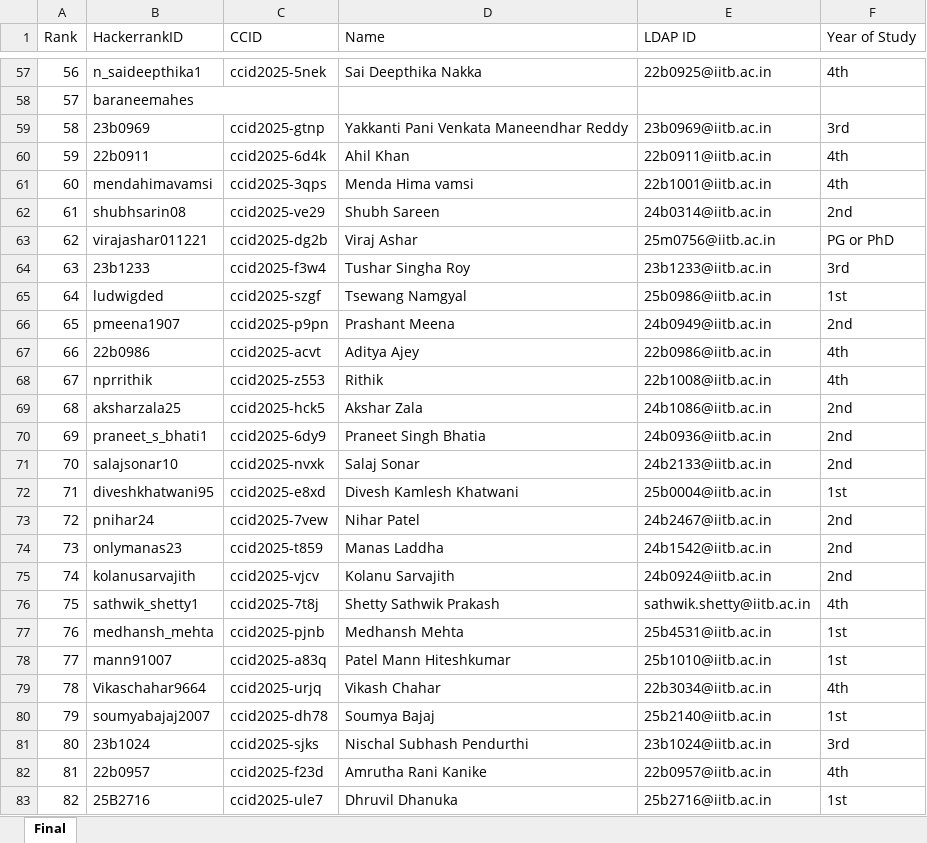
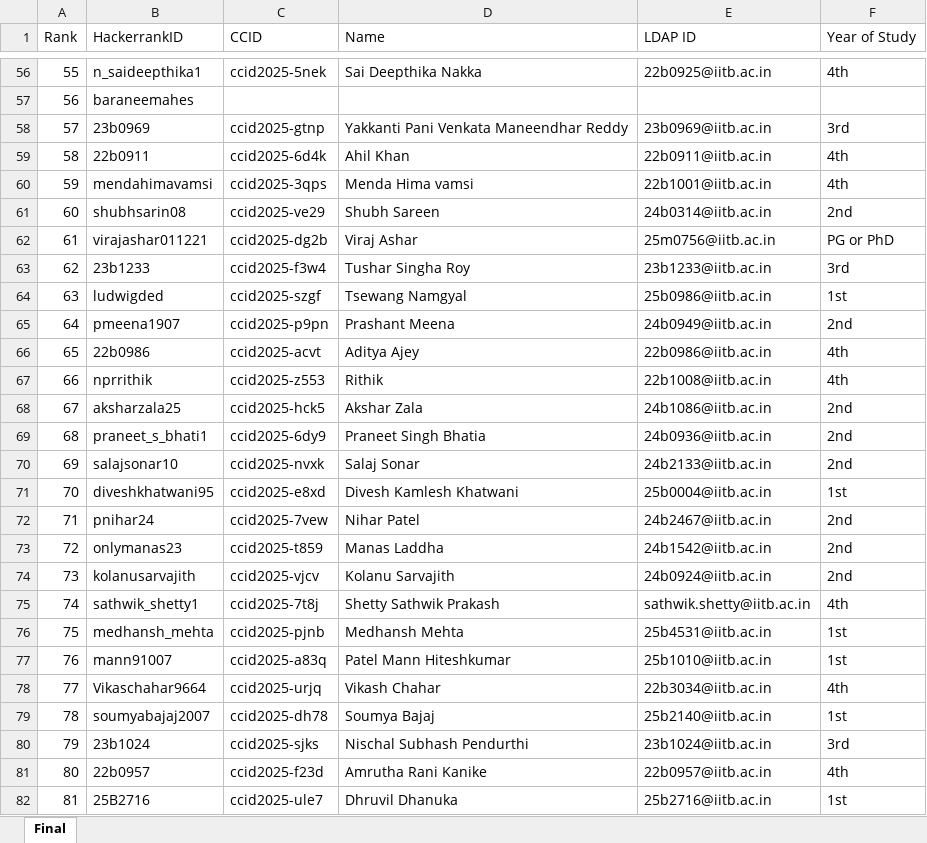
Before and after one commit to wncc/wncc-website, an Excel workbook: frontend/public/CC1 Ranks.xlsx, sheet Final, drawn as a sheet; only a part is shown, gaps mark what is left out; values as stored, in another font and other column widths than the file's, no borders; removed rows and columns are numbered as before the commit, all else as after; the diff covers the shown part only; the diff names each change by its address in the sheet, - before the commit and + after, or states it on an @@ line.

```diff
--- a/frontend/public/CC1 Ranks.xlsx (sheet Final)
+++ b/frontend/public/CC1 Ranks.xlsx (sheet Final)
-A56 (Rank): 56
+A56 (Rank): 55
-A57 (Rank): 57
+A57 (Rank): 56
-B58:C58 merged
-A58 (Rank): 58
+A58 (Rank): 57
-A59 (Rank): 59
+A59 (Rank): 58
-A60 (Rank): 60
+A60 (Rank): 59
-A61 (Rank): 61
+A61 (Rank): 60
-A62 (Rank): 62
+A62 (Rank): 61
-A63 (Rank): 63
+A63 (Rank): 62
-A64 (Rank): 64
+A64 (Rank): 63
-A65 (Rank): 65
+A65 (Rank): 64
-A66 (Rank): 66
+A66 (Rank): 65
-A67 (Rank): 67
+A67 (Rank): 66
-A68 (Rank): 68
+A68 (Rank): 67
-A69 (Rank): 69
+A69 (Rank): 68
-A70 (Rank): 70
+A70 (Rank): 69
-A71 (Rank): 71
+A71 (Rank): 70
-A72 (Rank): 72
+A72 (Rank): 71
-A73 (Rank): 73
+A73 (Rank): 72
-A74 (Rank): 74
+A74 (Rank): 73
-A75 (Rank): 75
+A75 (Rank): 74
-A76 (Rank): 76
+A76 (Rank): 75
-A77 (Rank): 77
+A77 (Rank): 76
-A78 (Rank): 78
+A78 (Rank): 77
-A79 (Rank): 79
+A79 (Rank): 78
-A80 (Rank): 80
+A80 (Rank): 79
-A81 (Rank): 81
+A81 (Rank): 80
-A82 (Rank): 82
+A82 (Rank): 81
```
Also changed, not shown: 1 removed row, 101 edited cells and merged cells elsewhere in this sheet.
